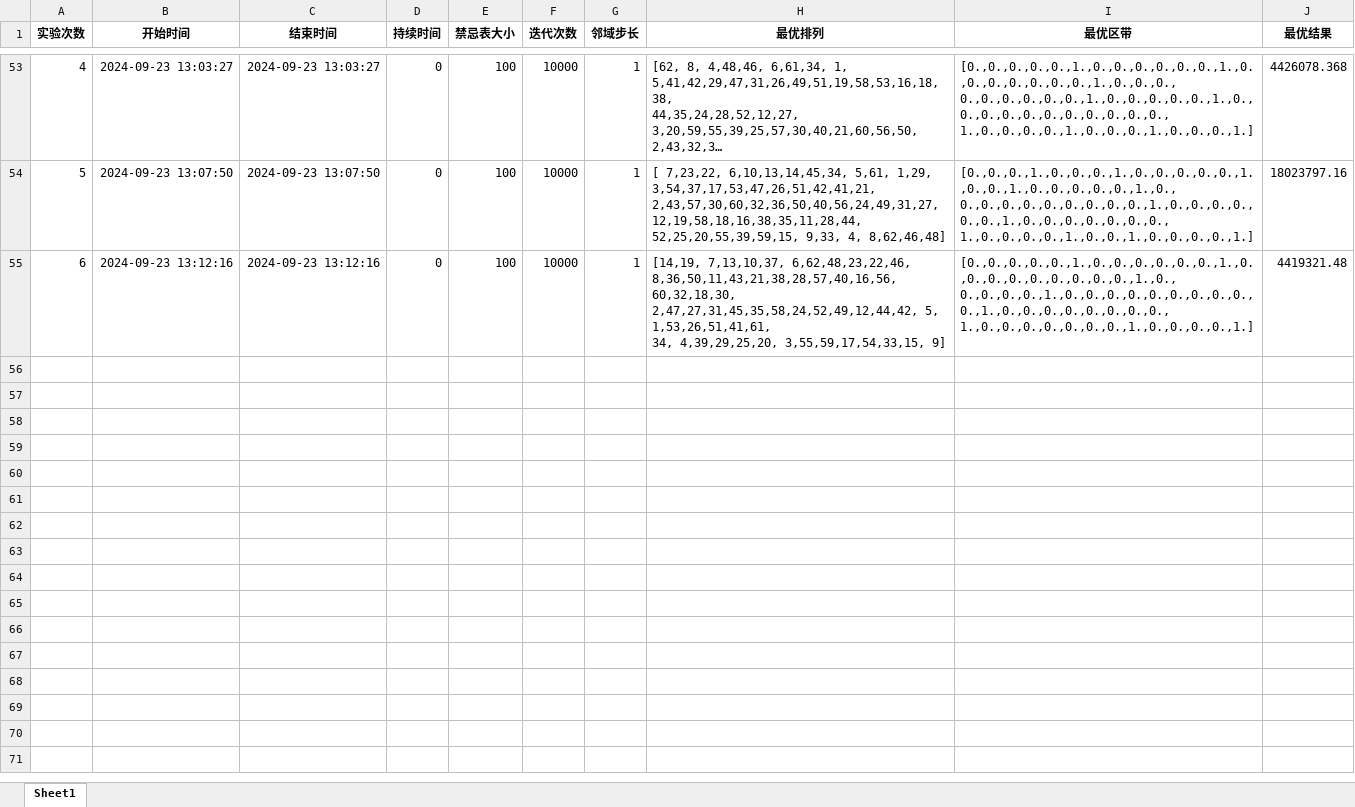
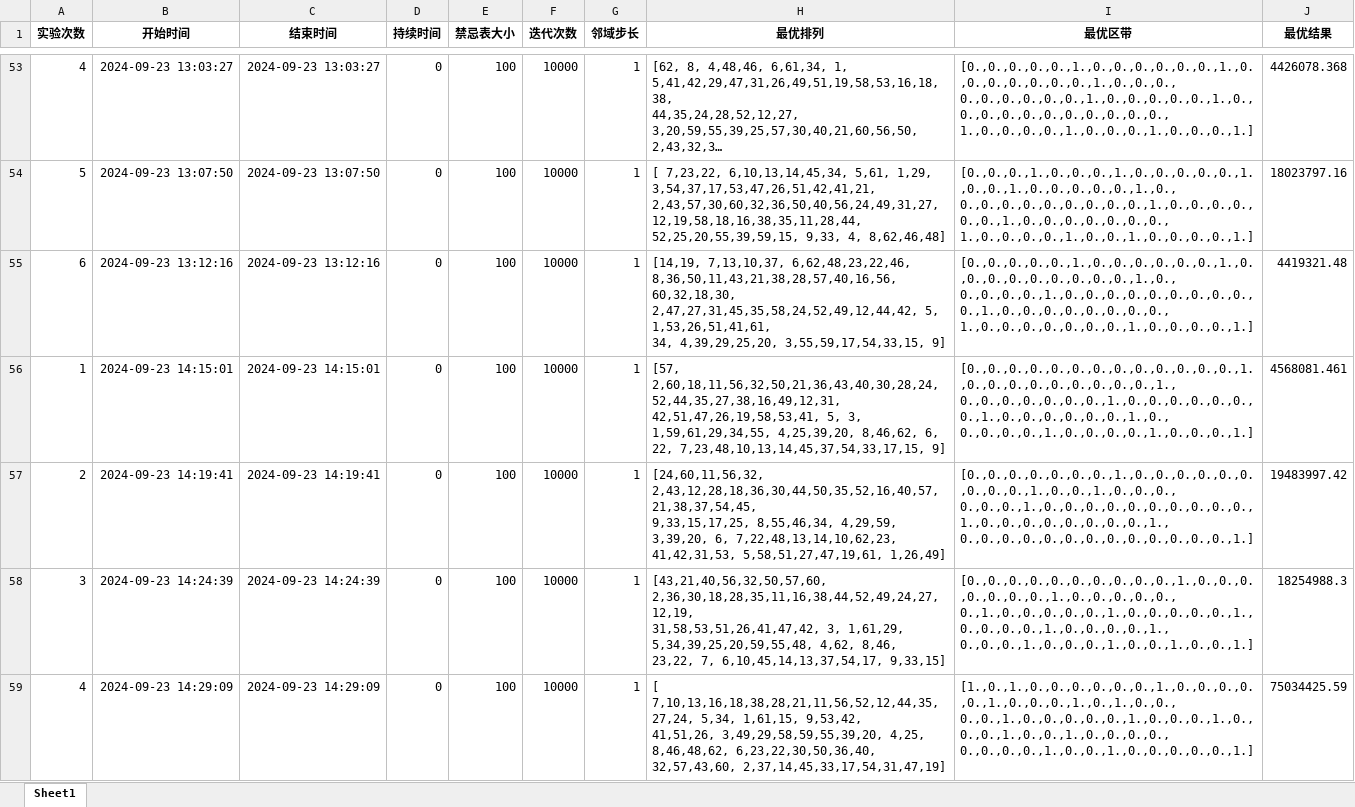
Before and after one commit to ssrskl/gym-flp, an Excel workbook: ExperimentResult/TS/ts-convergence-stage-Du62.xlsx, sheet Sheet1, drawn as a sheet; only a part is shown, gaps mark what is left out; long unchanged cells end in …; values as stored, in another font and other column widths than the file's, no borders; ↵ is a line break in a cell; the diff covers the shown part only; the diff names each change by its address in the sheet, - before the commit and + after, or states it on an @@ line.

```diff
--- a/ExperimentResult/TS/ts-convergence-stage-Du62.xlsx (sheet Sheet1)
+++ b/ExperimentResult/TS/ts-convergence-stage-Du62.xlsx (sheet Sheet1)
+row 56: 1 | 2024-09-23 14:15:01 | 2024-09-23 14:15:01 | 0 | 100 | 10000 | 1 | [57, 2,60,18,11,56,32,50,21,36,43,40,30,28,24,52,44,35,27,38,16,49,12,31, ↵ 42,51,47,26,19,58,53,41, 5, 3, 1,59,61,29,34,55, 4,25,39,20, 8,46,62, 6, ↵ 22, 7,23,48,10,13,14,45,37,54,33,17,15, 9] | [0.,0.,0.,0.,0.,0.,0.,0.,0.,0.,0.,0.,0.,1.,0.,0.,0.,0.,0.,0.,0.,0.,0.,1., ↵ 0.,0.,0.,0.,0.,0.,0.,1.,0.,0.,0.,0.,0.,0.,0.,1.,0.,0.,0.,0.,0.,0.,1.,0., ↵ 0.,0.,0.,0.,1.,0.,0.,0.,0.,1.,0.,0.,0.,1.] | 4568081.461
+row 57: 2 | 2024-09-23 14:19:41 | 2024-09-23 14:19:41 | 0 | 100 | 10000 | 1 | [24,60,11,56,32, 2,43,12,28,18,36,30,44,50,35,52,16,40,57,21,38,37,54,45, ↵ 9,33,15,17,25, 8,55,46,34, 4,29,59, 3,39,20, 6, 7,22,48,13,14,10,62,23, ↵ 41,42,31,53, 5,58,51,27,47,19,61, 1,26,49] | [0.,0.,0.,0.,0.,0.,0.,1.,0.,0.,0.,0.,0.,0.,0.,0.,0.,1.,0.,0.,1.,0.,0.,0., ↵ 0.,0.,0.,1.,0.,0.,0.,0.,0.,0.,0.,0.,0.,0.,1.,0.,0.,0.,0.,0.,0.,0.,0.,1., ↵ 0.,0.,0.,0.,0.,0.,0.,0.,0.,0.,0.,0.,0.,1.] | 19483997.42
+row 58: 3 | 2024-09-23 14:24:39 | 2024-09-23 14:24:39 | 0 | 100 | 10000 | 1 | [43,21,40,56,32,50,57,60, 2,36,30,18,28,35,11,16,38,44,52,49,24,27,12,19, ↵ 31,58,53,51,26,41,47,42, 3, 1,61,29, 5,34,39,25,20,59,55,48, 4,62, 8,46, ↵ 23,22, 7, 6,10,45,14,13,37,54,17, 9,33,15] | [0.,0.,0.,0.,0.,0.,0.,0.,0.,0.,1.,0.,0.,0.,0.,0.,0.,0.,1.,0.,0.,0.,0.,0., ↵ 0.,1.,0.,0.,0.,0.,0.,1.,0.,0.,0.,0.,0.,1.,0.,0.,0.,0.,1.,0.,0.,0.,0.,1., ↵ 0.,0.,0.,1.,0.,0.,0.,1.,0.,0.,1.,0.,0.,1.] | 18254988.3
+row 59: 4 | 2024-09-23 14:29:09 | 2024-09-23 14:29:09 | 0 | 100 | 10000 | 1 | [ 7,10,13,16,18,38,28,21,11,56,52,12,44,35,27,24, 5,34, 1,61,15, 9,53,42, ↵ 41,51,26, 3,49,29,58,59,55,39,20, 4,25, 8,46,48,62, 6,23,22,30,50,36,40, ↵ 32,57,43,60, 2,37,14,45,33,17,54,31,47,19] | [1.,0.,1.,0.,0.,0.,0.,0.,0.,1.,0.,0.,0.,0.,0.,1.,0.,0.,0.,1.,0.,1.,0.,0., ↵ 0.,0.,1.,0.,0.,0.,0.,0.,1.,0.,0.,0.,1.,0.,0.,0.,1.,0.,0.,1.,0.,0.,0.,0., ↵ 0.,0.,0.,0.,1.,0.,0.,1.,0.,0.,0.,0.,0.,1.] | 75034425.59
```
Also changed, not shown: 9 added rows and 6 edited cells elsewhere in this sheet, ExperimentResult/TS/ts-Du62.xlsx, 8 other files.
